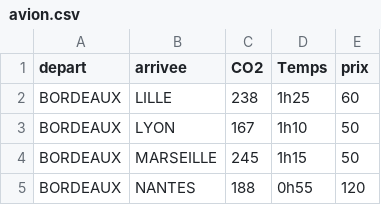
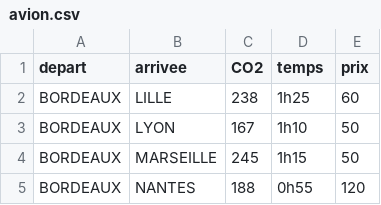
Before and after one commit to Renaud-D-Harreville/DataViz_M2, a CSV file: docs/ressources/data/avion.csv, drawn as a sheet; only a part is shown.

Commit message:
ajout de l'instanciation des différents trajets (trains, avions, voitures) dans chacune des villes.

```diff
--- a/docs/ressources/data/avion.csv
+++ b/docs/ressources/data/avion.csv
@@ -1,2 +1,2 @@
-depart,arrivee,CO2,Temps,prix
+depart,arrivee,CO2,temps,prix
 BORDEAUX,LILLE,238,1h25,60
```
Also changed, not shown: 2 other files.
